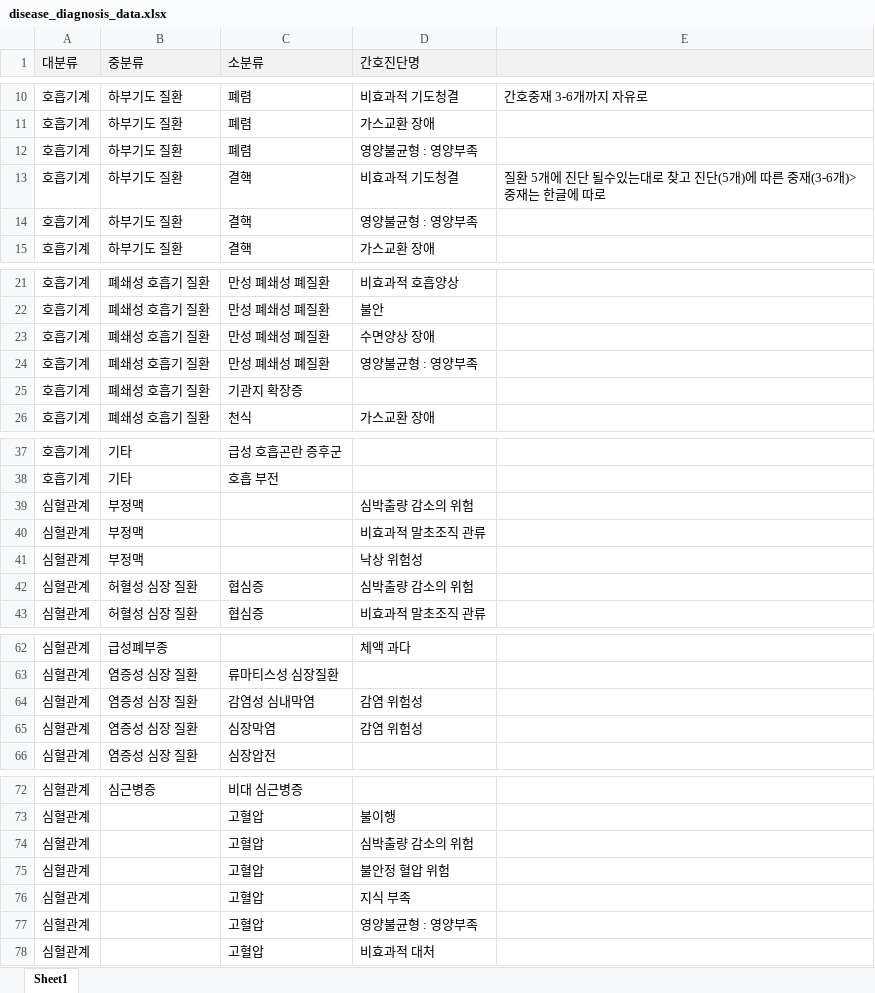
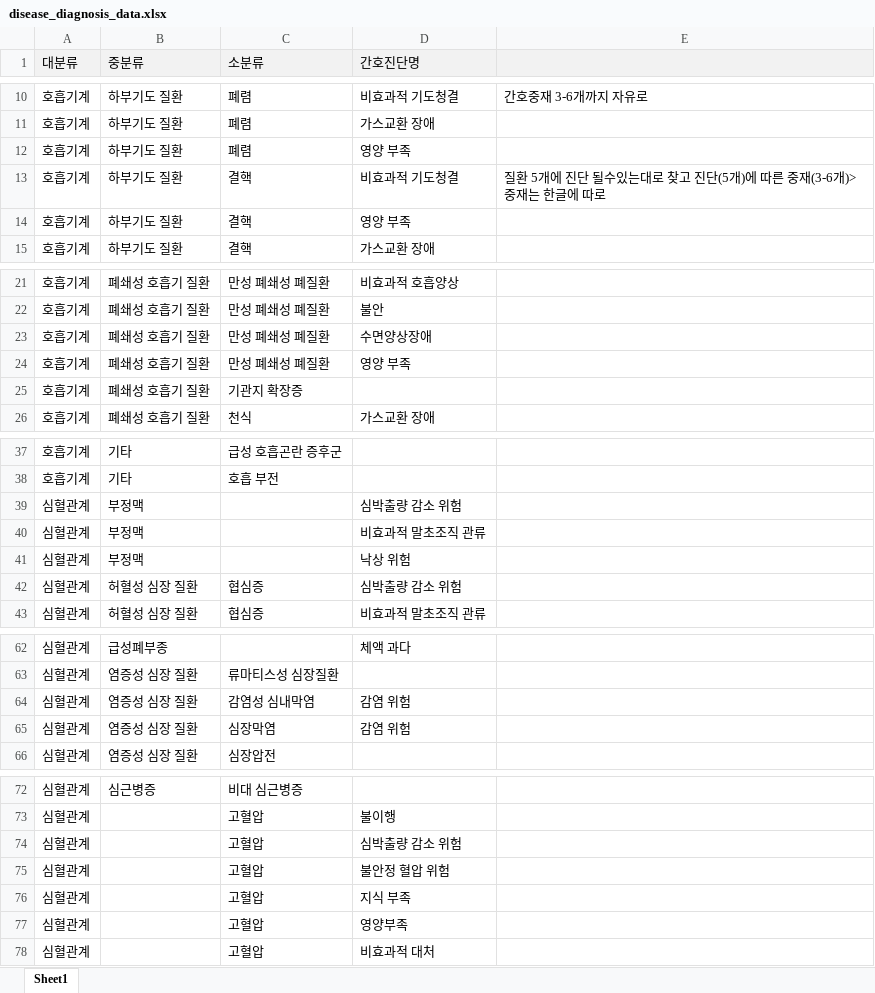
Before and after one commit to gnunp/nurse-pedia, an Excel workbook: nursing_knowledges/scripts/disease_diagnosis_data.xlsx, sheet Sheet1, drawn as a sheet; only a part is shown, gaps mark what is left out; values as stored, in another font and other column widths than the file's, no borders; the diff covers the shown part only; the diff names each change by its address in the sheet, - before the commit and + after, or states it on an @@ line.

```diff
--- a/nursing_knowledges/scripts/disease_diagnosis_data.xlsx (sheet Sheet1)
+++ b/nursing_knowledges/scripts/disease_diagnosis_data.xlsx (sheet Sheet1)
-D12 (간호진단명): 영양불균형 : 영양부족
+D12 (간호진단명): 영양 부족
-D14 (간호진단명): 영양불균형 : 영양부족
+D14 (간호진단명): 영양 부족
-D23 (간호진단명): 수면양상 장애
+D23 (간호진단명): 수면양상장애
-D24 (간호진단명): 영양불균형 : 영양부족
+D24 (간호진단명): 영양 부족
-D39 (간호진단명): 심박출량 감소의 위험
+D39 (간호진단명): 심박출량 감소 위험
-D41 (간호진단명): 낙상 위험성
+D41 (간호진단명): 낙상 위험
-D42 (간호진단명): 심박출량 감소의 위험
+D42 (간호진단명): 심박출량 감소 위험
-D64:D65 (간호진단명): 감염 위험성
+D64:D65 (간호진단명): 감염 위험
-D74 (간호진단명): 심박출량 감소의 위험
+D74 (간호진단명): 심박출량 감소 위험
-D77 (간호진단명): 영양불균형 : 영양부족
+D77 (간호진단명): 영양부족
```
Also changed, not shown: 12 edited cells elsewhere in this sheet, nursing_knowledges/scripts/diagnosis_intervention_data.xlsx.
